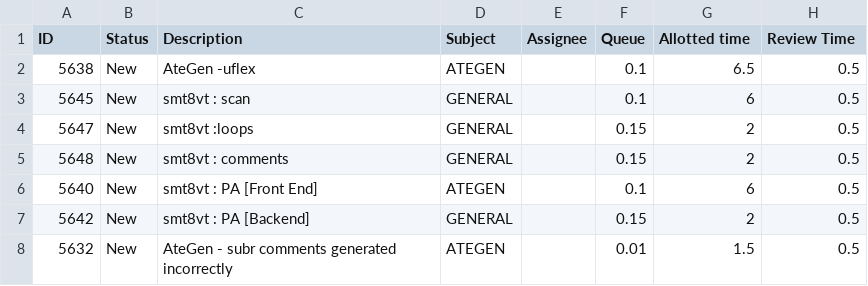
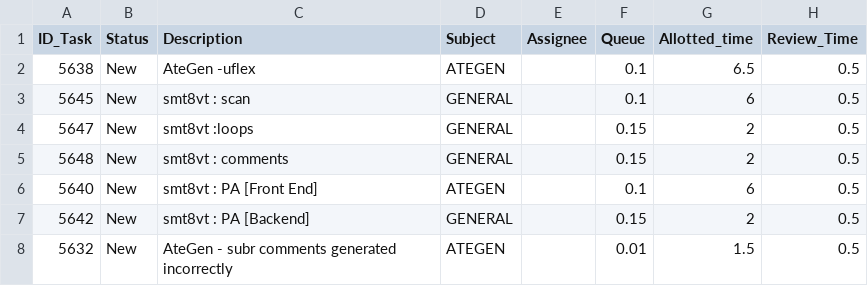
Before and after one commit to yaelhadad/FinalProject, a CSV file: UnitTesting/Generate_Tasks/tasks_7.csv, drawn as a sheet.

```diff
--- a/UnitTesting/Generate_Tasks/tasks_7.csv
+++ b/UnitTesting/Generate_Tasks/tasks_7.csv
@@ -1,2 +1,2 @@
-ID,Status,Description,Subject,Assignee,Queue,Allotted time,Review Time
+ID_Task,Status,Description,Subject,Assignee,Queue,Allotted_time,Review_Time
 5638,New,AteGen -uflex,ATEGEN,,0.1,6.5,0.5
```
Also changed, not shown: UnitTesting/Generate_Tasks/tasks_8.csv, UnitTesting/Generate_Tasks/tasks_9.csv, 7 other files.
